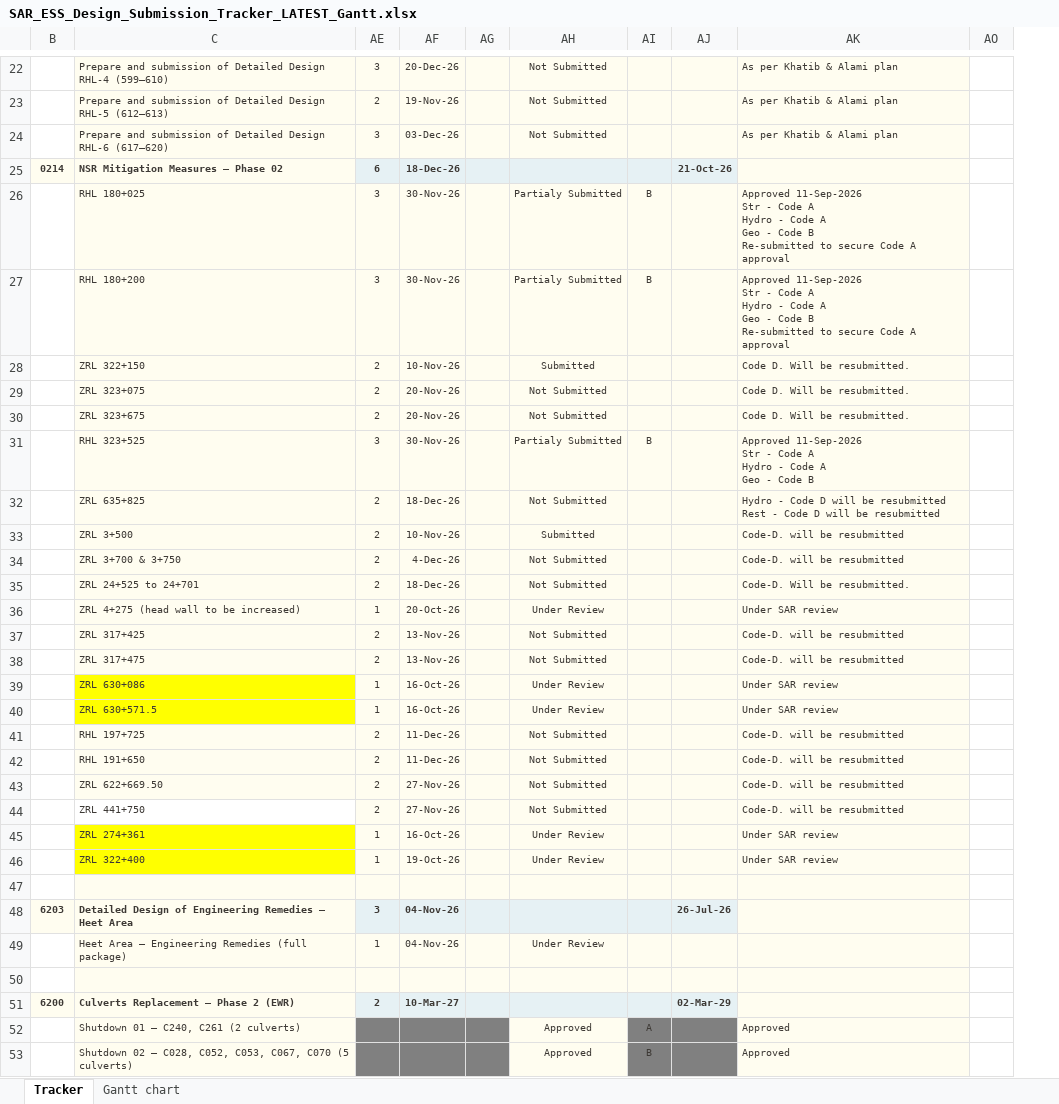
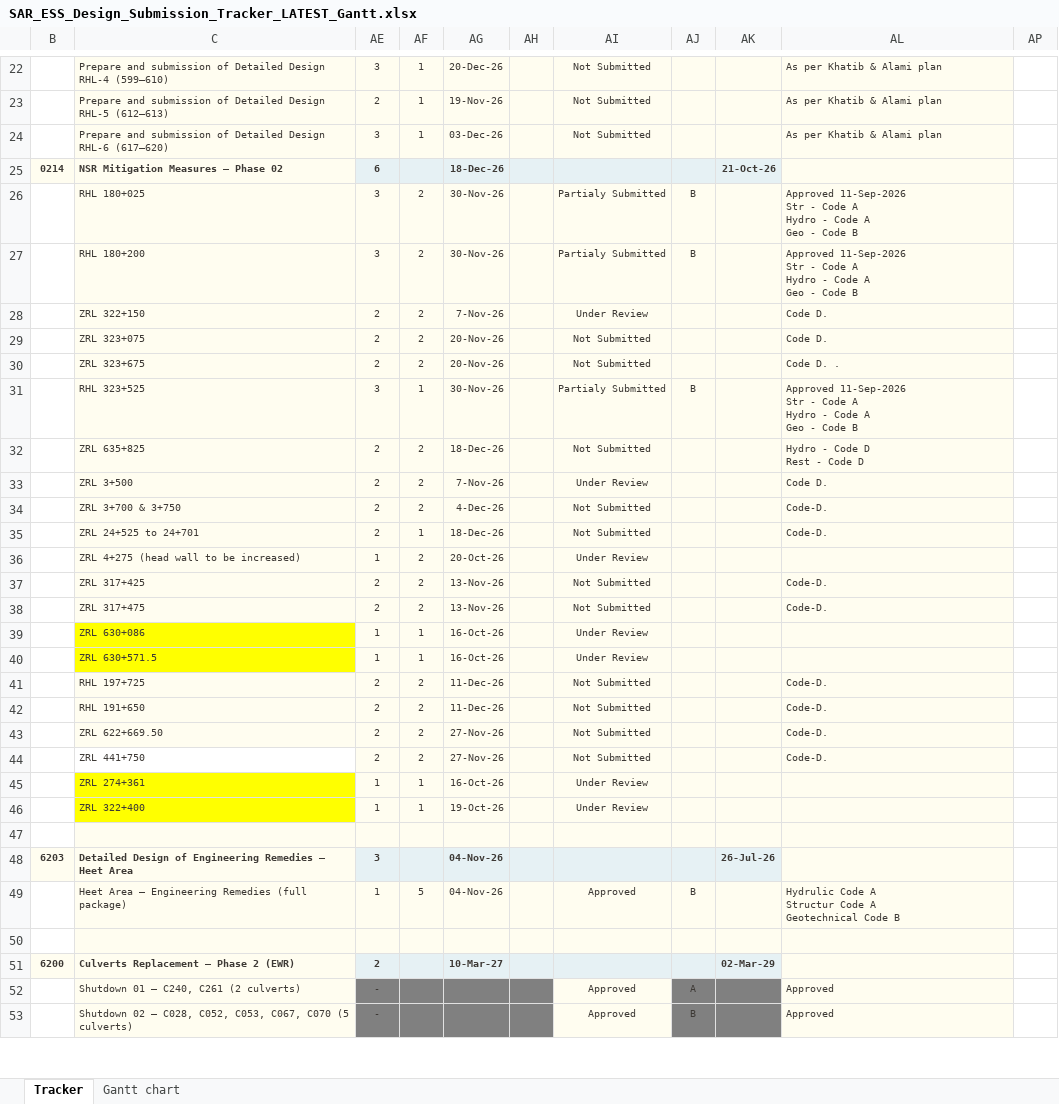
Before and after one commit to mostafaessam8-source/claude-fable-5-prompt, an Excel workbook: tracker-latest/SAR_ESS_Design_Submission_Tracker_LATEST_Gantt.xlsx, sheet Tracker, drawn as a sheet; only a part is shown, gaps mark what is left out; values as stored, in another font and other column widths than the file's, no borders; conditional formats not drawn; addresses are those after the commit; ↵ is a line break in a cell; the diff covers the shown part only; the diff names each change by its address in the sheet, - before the commit and + after, or states it on an @@ line.

```diff
--- a/tracker-latest/SAR_ESS_Design_Submission_Tracker_LATEST_Gantt.xlsx (sheet Tracker)
+++ b/tracker-latest/SAR_ESS_Design_Submission_Tracker_LATEST_Gantt.xlsx (sheet Tracker)
+column AF, rows 22-49: 1 | 1 | 1 |  | 2 | 2 | 2 | 2 | 2 | 1 | 2 | 2 | 2 | 1 | 2 | 2 | 2 | 1 | 1 | 2 | 2 | 2 | 2 | 1 | 1 |  |  | 5
-AL26:AL27: …Code B ↵ Re-submitted to secure Code A approval
+AL26:AL27: …Code B
-AG28: 10-Nov-26
+AG28: 7-Nov-26
-AI28: Submitted
+AI28: Under Review
-AL28:AL29: Code D. Will be resubmitted.
+AL28:AL29: Code D.
-AL30: Code D. Will be resubmitted.
+AL30: Code D. .
-AL32: …Code D will be resubmitted ↵ Rest - Code D will be resubmitted
+AL32: …Code D ↵ Rest - Code D
-AG33: 10-Nov-26
+AG33: 7-Nov-26
-AI33: Submitted
+AI33: Under Review
-AL33: Code-D. will be resubmitted
+AL33: Code D.
-AL34: Code-D. will be resubmitted
+AL34: Code-D.
-AL35: Code-D. Will be resubmitted.
+AL35: Code-D.
-AL36: Under SAR review
+AL36: (empty)
-AL37:AL38: Code-D. will be resubmitted
+AL37:AL38: Code-D.
-AL39:AL40: Under SAR review
+AL39:AL40: (empty)
-AL41:AL44: Code-D. will be resubmitted
+AL41:AL44: Code-D.
-AL45:AL46: Under SAR review
+AL45:AL46: (empty)
-AI49: Under Review
+AI49: Approved
-AJ49: (empty)
+AJ49: B
-AL49: (empty)
+AL49: Hydrulic Code A ↵ Structur Code A ↵ Geotechnical Code B
-AE52:AE53: (empty)
+AE52:AE53: -
```
Also changed, not shown: 20 edited cells elsewhere in this sheet, sheet Gantt chart, formulas that keep their value, 4 other files.
